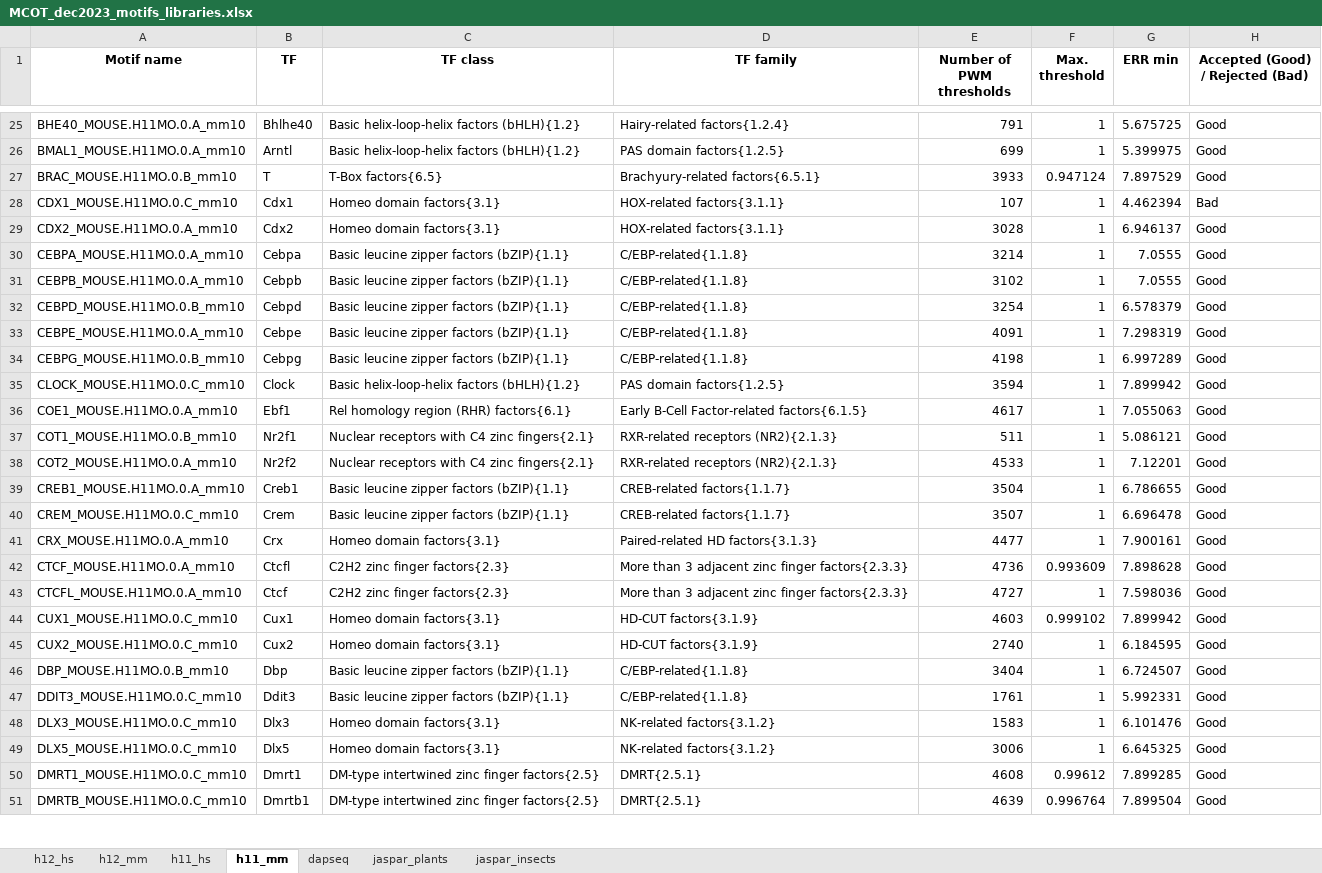
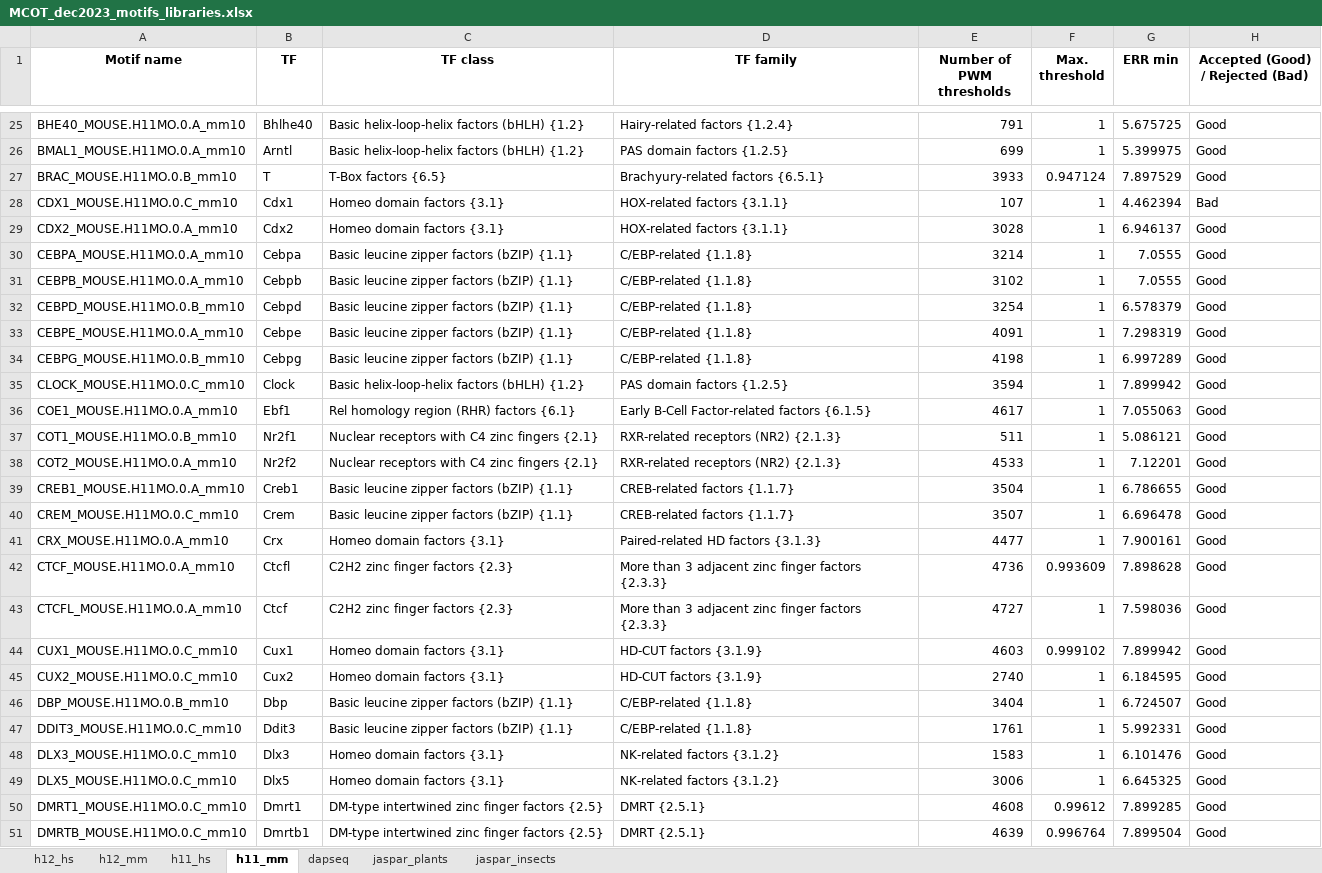
Before and after one commit to parthian-sterlet/mcot-kernel, an Excel workbook: partners/MCOT_dec2023_motifs_libraries.xlsx, sheet h11_mm, drawn as a sheet; only a part is shown, gaps mark what is left out; values as stored, in another font and other column widths than the file's, no borders; the diff covers the shown part only; the diff names each change by its address in the sheet, - before the commit and + after, or states it on an @@ line.

```diff
--- a/partners/MCOT_dec2023_motifs_libraries.xlsx (sheet h11_mm)
+++ b/partners/MCOT_dec2023_motifs_libraries.xlsx (sheet h11_mm)
-C25:C26 (TF class): Basic helix-loop-helix factors (bHLH){1.2}
+C25:C26 (TF class): Basic helix-loop-helix factors (bHLH) {1.2}
-D25 (TF family): Hairy-related factors{1.2.4}
+D25 (TF family): Hairy-related factors {1.2.4}
-D26 (TF family): PAS domain factors{1.2.5}
+D26 (TF family): PAS domain factors {1.2.5}
-C27 (TF class): T-Box factors{6.5}
+C27 (TF class): T-Box factors {6.5}
-D27 (TF family): Brachyury-related factors{6.5.1}
+D27 (TF family): Brachyury-related factors {6.5.1}
-C28:C29 (TF class): Homeo domain factors{3.1}
+C28:C29 (TF class): Homeo domain factors {3.1}
-D28:D29 (TF family): HOX-related factors{3.1.1}
+D28:D29 (TF family): HOX-related factors {3.1.1}
-C30:C34 (TF class): Basic leucine zipper factors (bZIP){1.1}
+C30:C34 (TF class): Basic leucine zipper factors (bZIP) {1.1}
-D30:D34 (TF family): C/EBP-related{1.1.8}
+D30:D34 (TF family): C/EBP-related {1.1.8}
-C35 (TF class): Basic helix-loop-helix factors (bHLH){1.2}
+C35 (TF class): Basic helix-loop-helix factors (bHLH) {1.2}
-D35 (TF family): PAS domain factors{1.2.5}
+D35 (TF family): PAS domain factors {1.2.5}
-C36 (TF class): Rel homology region (RHR) factors{6.1}
+C36 (TF class): Rel homology region (RHR) factors {6.1}
-D36 (TF family): Early B-Cell Factor-related factors{6.1.5}
+D36 (TF family): Early B-Cell Factor-related factors {6.1.5}
-C37:C38 (TF class): Nuclear receptors with C4 zinc fingers{2.1}
+C37:C38 (TF class): Nuclear receptors with C4 zinc fingers {2.1}
-D37:D38 (TF family): RXR-related receptors (NR2){2.1.3}
+D37:D38 (TF family): RXR-related receptors (NR2) {2.1.3}
-C39:C40 (TF class): Basic leucine zipper factors (bZIP){1.1}
+C39:C40 (TF class): Basic leucine zipper factors (bZIP) {1.1}
-D39:D40 (TF family): CREB-related factors{1.1.7}
+D39:D40 (TF family): CREB-related factors {1.1.7}
-C41 (TF class): Homeo domain factors{3.1}
+C41 (TF class): Homeo domain factors {3.1}
-D41 (TF family): Paired-related HD factors{3.1.3}
+D41 (TF family): Paired-related HD factors {3.1.3}
-C42:C43 (TF class): C2H2 zinc finger factors{2.3}
+C42:C43 (TF class): C2H2 zinc finger factors {2.3}
-D42:D43 (TF family): …zinc finger factors{2.3.3}
+D42:D43 (TF family): …zinc finger factors {2.3.3}
-C44:C45 (TF class): Homeo domain factors{3.1}
+C44:C45 (TF class): Homeo domain factors {3.1}
-D44:D45 (TF family): HD-CUT factors{3.1.9}
+D44:D45 (TF family): HD-CUT factors {3.1.9}
-C46:C47 (TF class): Basic leucine zipper factors (bZIP){1.1}
+C46:C47 (TF class): Basic leucine zipper factors (bZIP) {1.1}
-D46:D47 (TF family): C/EBP-related{1.1.8}
+D46:D47 (TF family): C/EBP-related {1.1.8}
-C48:C49 (TF class): Homeo domain factors{3.1}
+C48:C49 (TF class): Homeo domain factors {3.1}
-D48:D49 (TF family): NK-related factors{3.1.2}
+D48:D49 (TF family): NK-related factors {3.1.2}
-C50:C51 (TF class): DM-type intertwined zinc finger factors{2.5}
+C50:C51 (TF class): DM-type intertwined zinc finger factors {2.5}
-D50:D51 (TF family): DMRT{2.5.1}
+D50:D51 (TF family): DMRT {2.5.1}
```
Also changed, not shown: 651 edited cells elsewhere in this sheet, sheet jaspar_plants, sheet h11_hs, sheet jaspar_insects, sheet dapseq, hidden cells.
